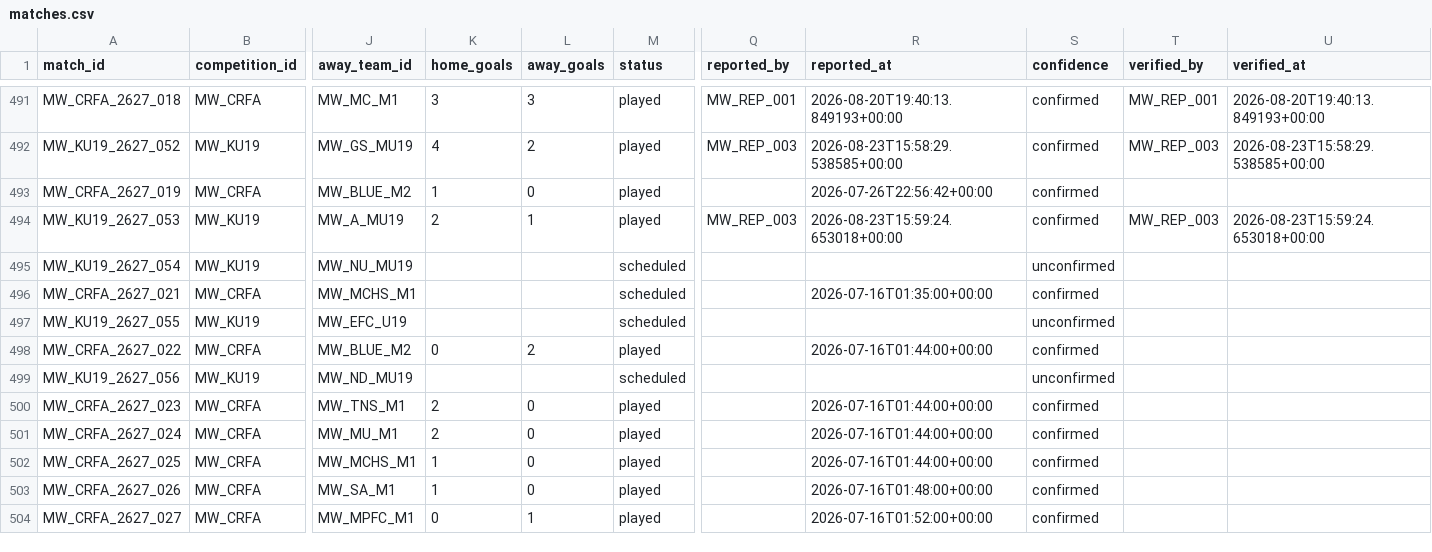
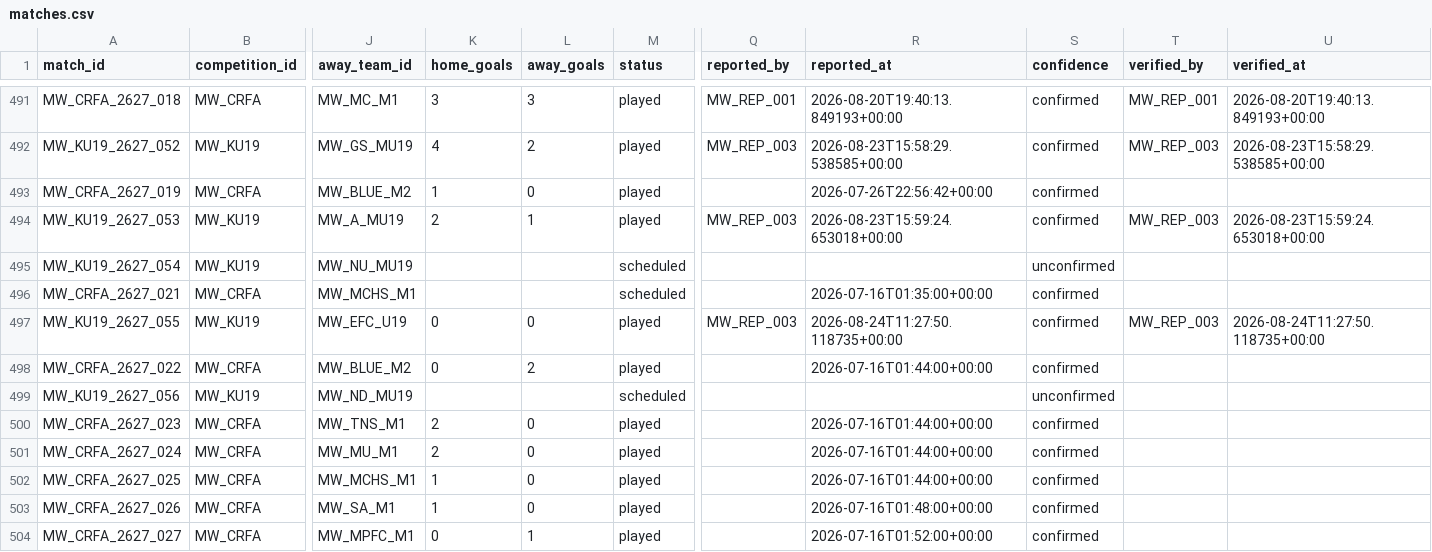
Before and after one commit to theboban5/fb-mw, a CSV file: data/canonical/matches.csv, drawn as a sheet; only a part is shown, gaps mark what is left out; the diff names each change by its address in the sheet, - before the commit and + after, or states it on an @@ line.

```diff
--- a/data/canonical/matches.csv
+++ b/data/canonical/matches.csv
-K497 (home_goals): (empty)
+K497 (home_goals): 0
-L497 (away_goals): (empty)
+L497 (away_goals): 0
-M497 (status): scheduled
+M497 (status): played
-Q497 (reported_by): (empty)
+Q497 (reported_by): MW_REP_003
-R497 (reported_at): (empty)
+R497 (reported_at): 2026-08-24T11:27:50.118735+00:00
-S497 (confidence): unconfirmed
+S497 (confidence): confirmed
-T497 (verified_by): (empty)
+T497 (verified_by): MW_REP_003
-U497 (verified_at): (empty)
+U497 (verified_at): 2026-08-24T11:27:50.118735+00:00
```
